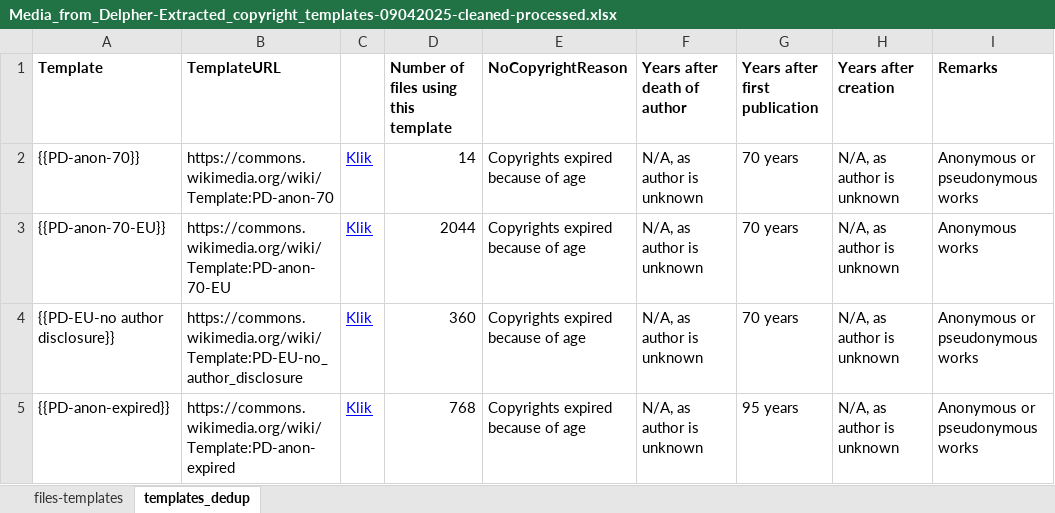
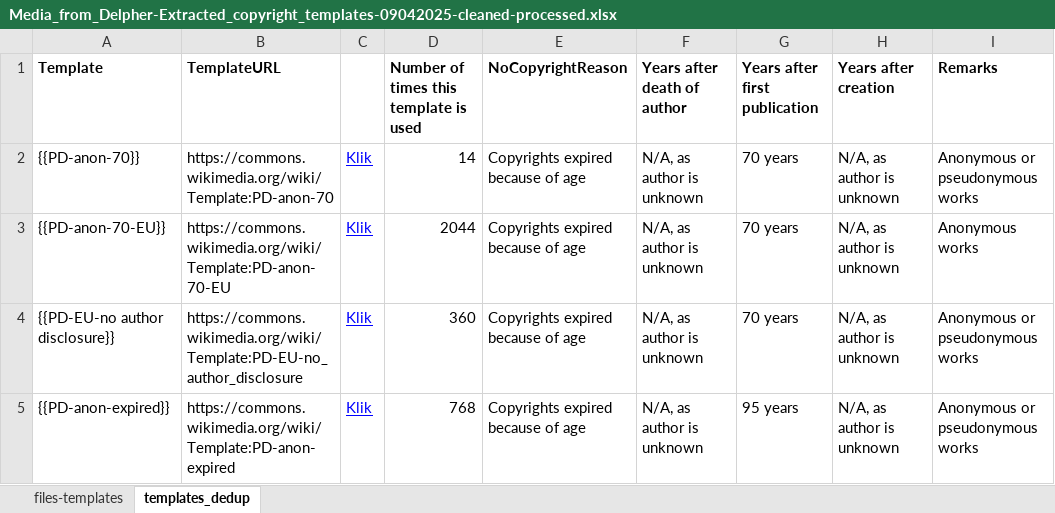
Before and after one commit to KBNLwikimedia/MediaFromDelpher_ExtractCopyrightTemplates, an Excel workbook: data/Media_from_Delpher-Extracted_copyright_templates-09042025-cleaned-processed.xlsx, sheet templates_dedup, drawn as a sheet; only a part is shown; values as stored, in another font and other column widths than the file's, no borders; the diff names each change by its address in the sheet, - before the commit and + after, or states it on an @@ line.

```diff
--- a/data/Media_from_Delpher-Extracted_copyright_templates-09042025-cleaned-processed.xlsx (sheet templates_dedup)
+++ b/data/Media_from_Delpher-Extracted_copyright_templates-09042025-cleaned-processed.xlsx (sheet templates_dedup)
-D1: Number of files using this template
+D1: Number of times this template is used
```
Also changed, not shown: 4 other files.
